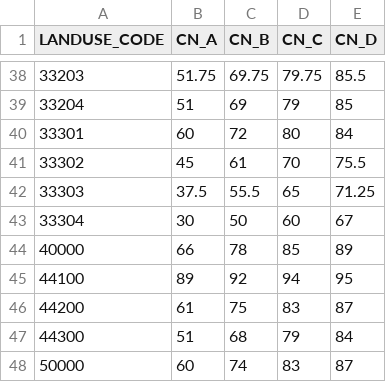
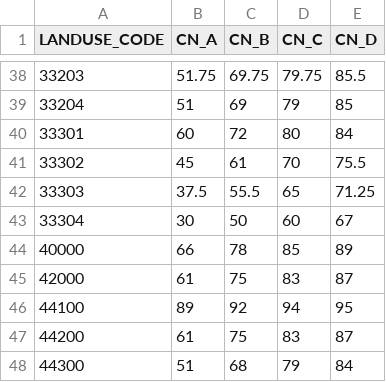
Before and after one commit to ctu-geoforall-lab/qgis-czech-lu-cn-analyzer-plugin, a CSV file: config/CN_table.csv, drawn as a sheet; only a part is shown, gaps mark what is left out; the shorter side is filled out with more unchanged rows.

```diff
--- a/config/CN_table.csv
+++ b/config/CN_table.csv
@@ -44,2 +44,3 @@ LANDUSE_CODE,CN_A,CN_B,CN_C,CN_D
 40000,66,78,85,89
+42000,61,75,83,87
 44100,89,92,94,95
```
Also changed, not shown: 34 other files.
